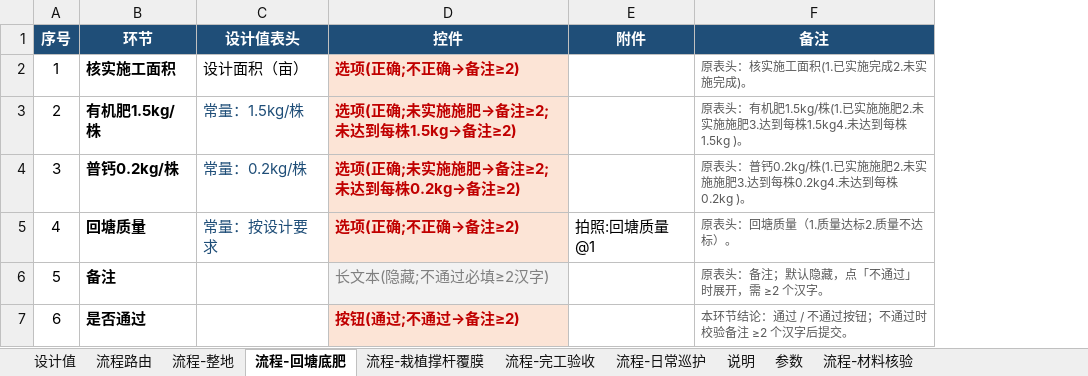
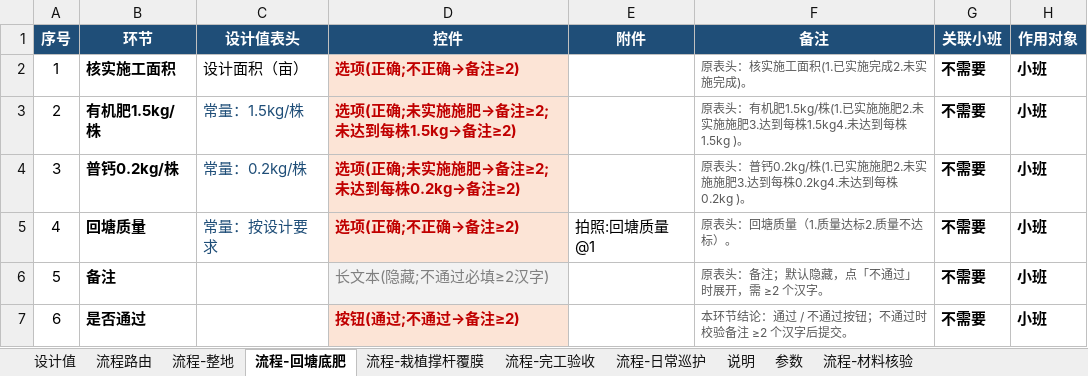
Before and after one commit to sux789/hqz-supervision, an Excel workbook: data/tpl-人工造林-验收流程模板.xlsx, sheet 流程-回塘底肥, drawn as a sheet; values as stored, in another font and other column widths than the file's, no borders; the diff names each change by its address in the sheet, - before the commit and + after, or states it on an @@ line.

Commit message:
v0.53 项目级改由环节表声明（材料核验）
- 环节表新增「作用对象」列（小班/项目）：写「项目」的环节即按批次登记，整条流程为项目级
- 删掉参数页「材料核验流程」key —— 配置回到环节里，写环节时顺手声明
- 只服务最新模板，不再为旧模板留兼容（缺列补空/参数留空不启用等分支不再新增）
- 支持多条项目级流程（苗木核验、肥料核验可各一条）：面板出流程下拉，小班状态行带流程名前缀
- 混用（同表既有小班又有项目）与小班级流程写关联小班 → 解析期报错带表名行号
- 模板：删参数行、6 张流程表统一 8 列、材料核验表全「项目」、说明页改 5 处 + 新增第十节材料核验
- 体检：序号 0 不再算重复；关联小班多选不要求写死选项；项目级流程无关联小班 → FATAL
- 测试：M2/M2b 改按环节声明断言，回归 468 全绿、七门 PASS、check_flow_tpl 0 FATAL 0 WARN
- 静态资源 ?v=0.53.0

Refs: doc/053

```diff
--- a/data/tpl-人工造林-验收流程模板.xlsx (sheet 流程-回塘底肥)
+++ b/data/tpl-人工造林-验收流程模板.xlsx (sheet 流程-回塘底肥)
+column G (关联小班), rows 2-7: all 不需要
+column H (作用对象), rows 2-7: all 小班
```
Also changed, not shown: sheet 说明, sheet 流程-日常巡护, sheet 流程-整地, sheet 流程-栽植撑杆覆膜, sheet 流程-完工验收, sheet 参数, 2 more sheets, data/人工造林-无附件-蔡师版本.xlsx, 13 other files.
